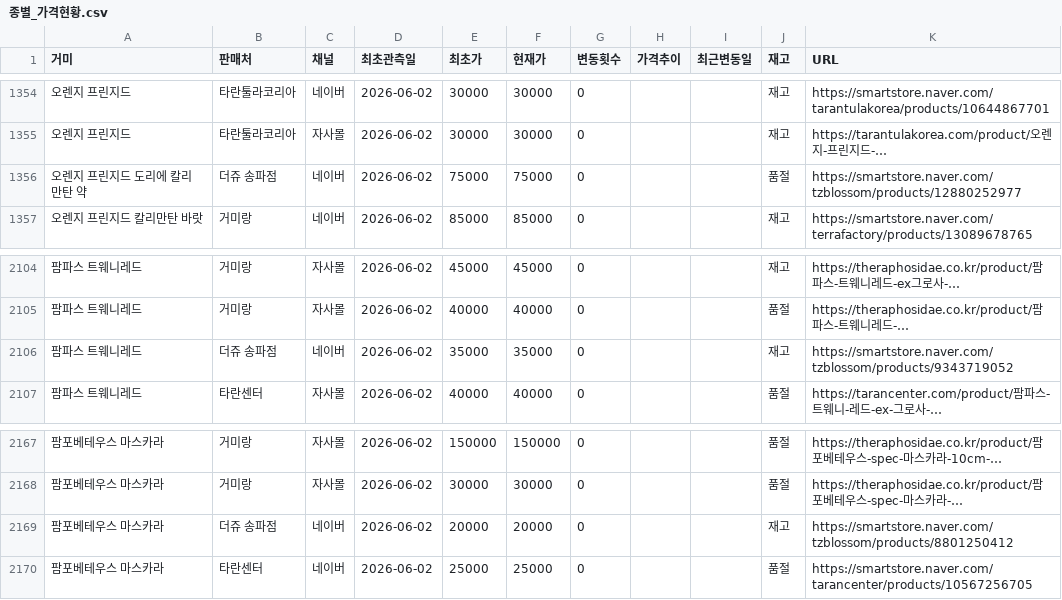
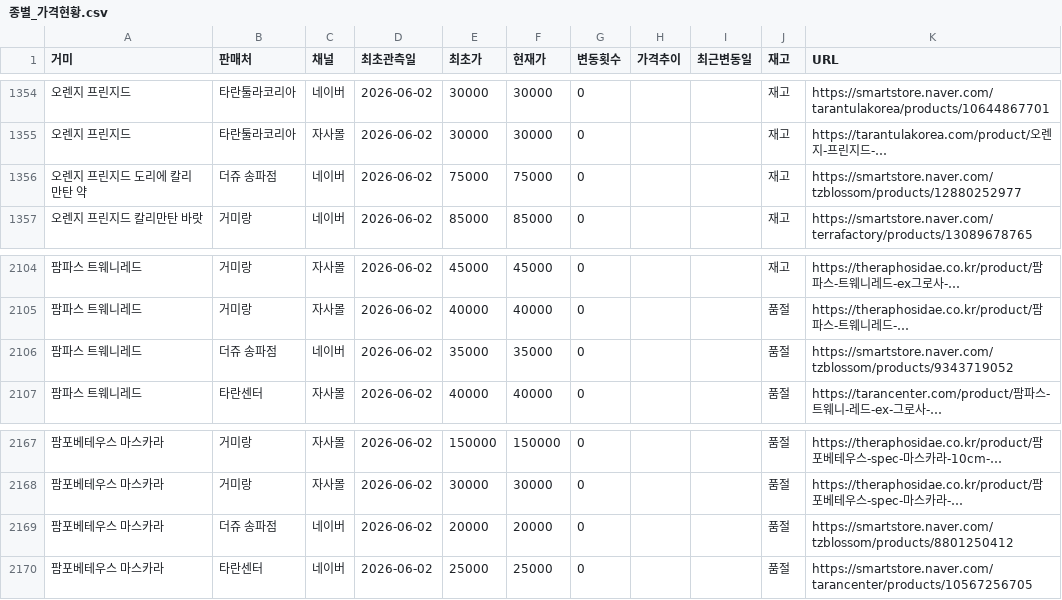
Before and after one commit to janghongku/tarantula-prices, a CSV file: outputs/종별_가격현황.csv, drawn as a sheet; only a part is shown, gaps mark what is left out; long unchanged cells end in …; the diff names each change by its address in the sheet, - before the commit and + after, or states it on an @@ line.

```diff
--- a/outputs/종별_가격현황.csv
+++ b/outputs/종별_가격현황.csv
-J1356 (재고): 품절
+J1356 (재고): 재고
-J2106 (재고): 재고
+J2106 (재고): 품절
-J2169 (재고): 재고
+J2169 (재고): 품절
```
Also changed, not shown: 2 other files.
